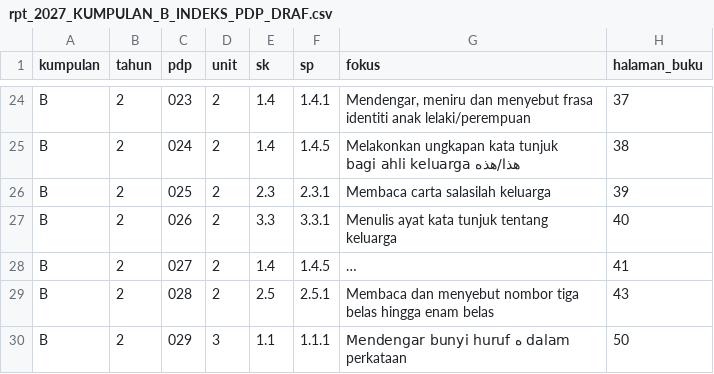
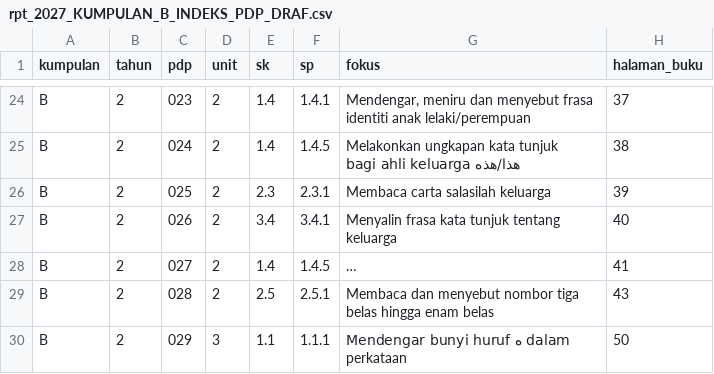
Before and after one commit to nurynayreen88/CikguLaju-AI, a CSV file: rpt_2027/bahasa_arab/rpt_2027_KUMPULAN_B_INDEKS_PDP_DRAF.csv, drawn as a sheet; only a part is shown, gaps mark what is left out; long unchanged cells end in …; the diff names each change by its address in the sheet, - before the commit and + after, or states it on an @@ line.

Commit message:
fix(bahasa-arab): align Year2 Unit2 PdP026 with DPK 3.4.1 copying phrases in original textbook

```diff
--- a/rpt_2027/bahasa_arab/rpt_2027_KUMPULAN_B_INDEKS_PDP_DRAF.csv
+++ b/rpt_2027/bahasa_arab/rpt_2027_KUMPULAN_B_INDEKS_PDP_DRAF.csv
-E27 (sk): 3.3
+E27 (sk): 3.4
-F27 (sp): 3.3.1
+F27 (sp): 3.4.1
-G27 (fokus): Menulis ayat kata tunjuk tentang keluarga
+G27 (fokus): Menyalin frasa kata tunjuk tentang keluarga
```
